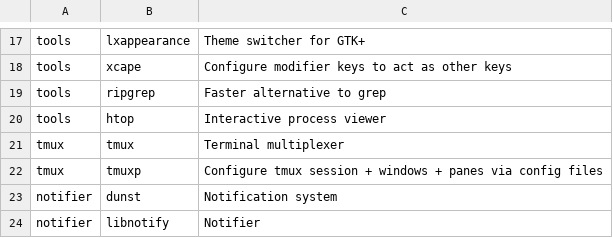
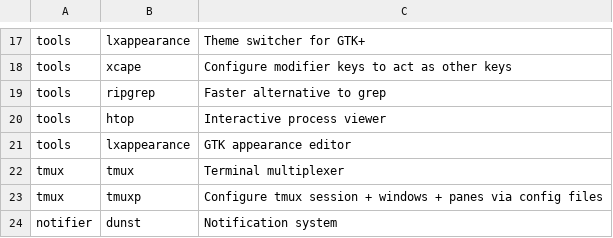
Before and after one commit to jjbnunez/Arch-Linux-Installer, a CSV file: apps.csv, drawn as a sheet; only a part is shown, gaps mark what is left out; the shorter side is filled out with more unchanged rows; the diff names each change by its address in the sheet, - before the commit and + after, or states it on an @@ line.

Commit message:
Add lxappearance to app list

```diff
--- a/apps.csv
+++ b/apps.csv
+row 21: tools | lxappearance | GTK appearance editor
```
